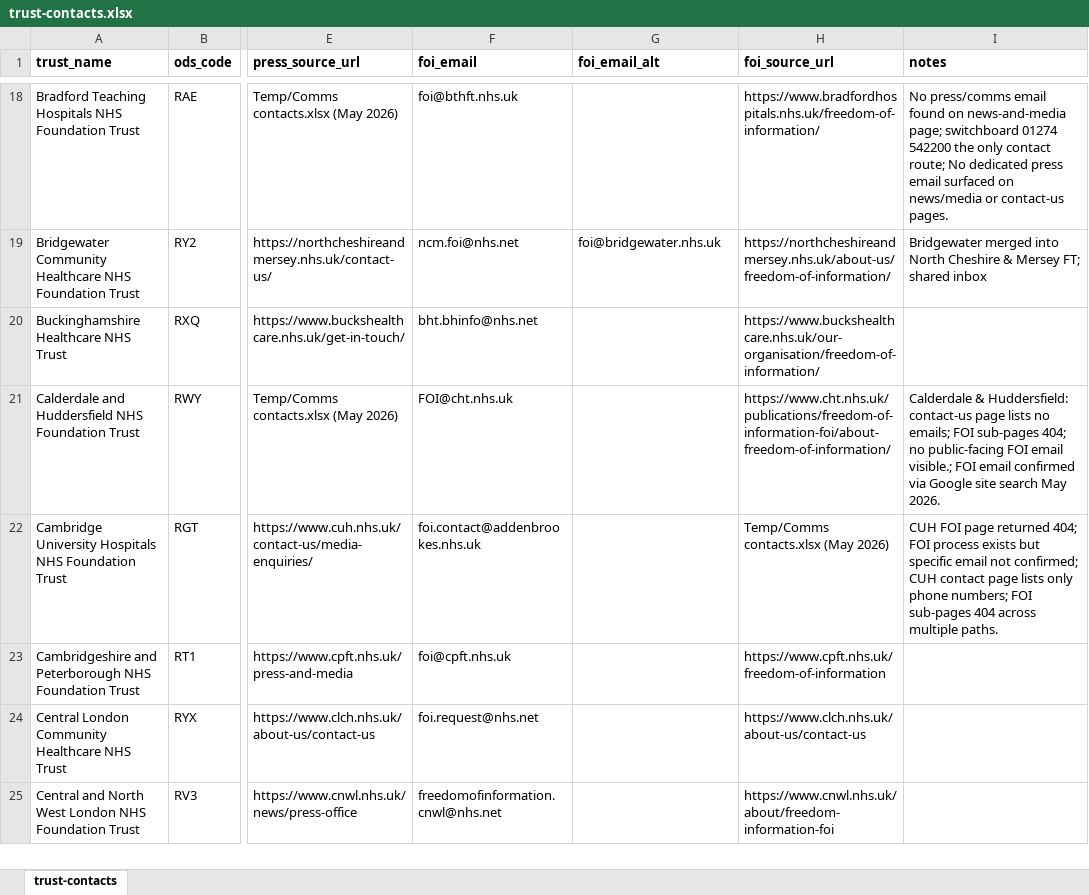
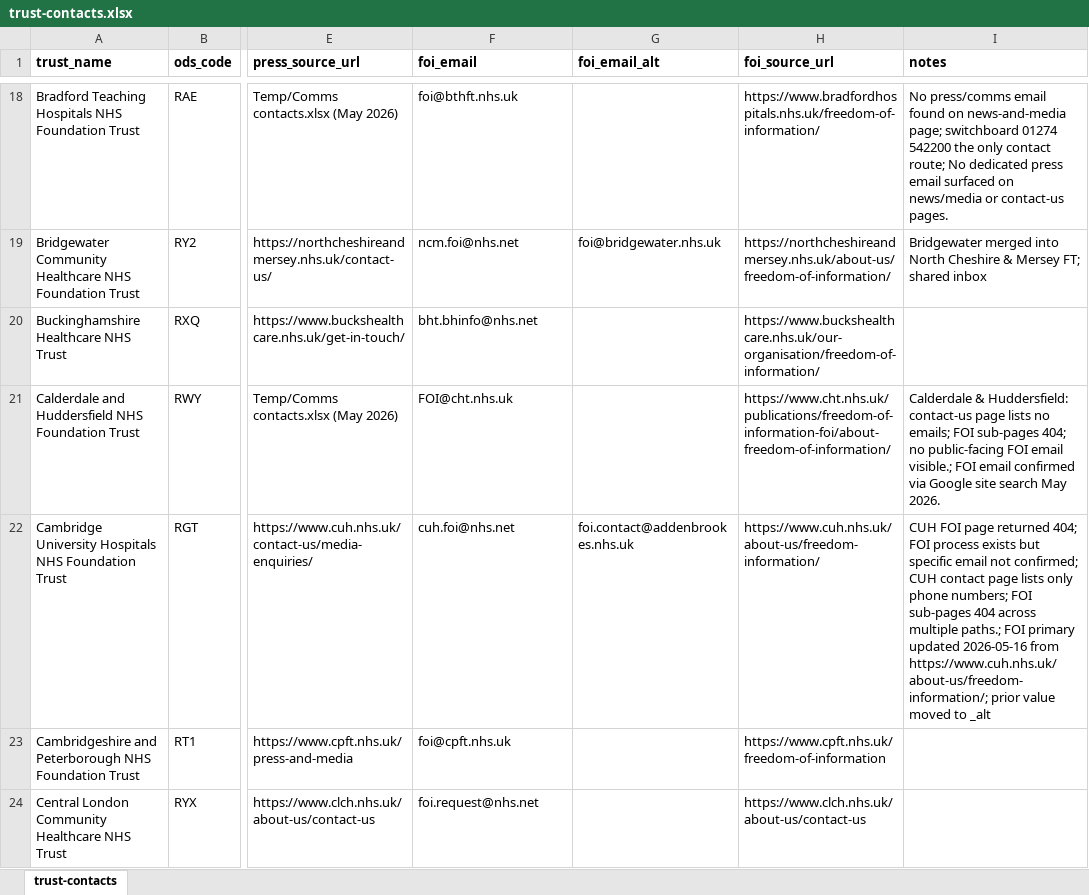
Before and after one commit to Davewest84/nhs-trust-icb-data, an Excel workbook: trust-contacts.xlsx, sheet trust-contacts, drawn as a sheet; only a part is shown, gaps mark what is left out; the shorter side is filled out with more unchanged rows; values as stored, in another font and other column widths than the file's, no borders; the diff covers the shown part only; the diff names each change by its address in the sheet, - before the commit and + after, or states it on an @@ line.

```diff
--- a/trust-contacts.xlsx (sheet trust-contacts)
+++ b/trust-contacts.xlsx (sheet trust-contacts)
-F22 (foi_email): foi.contact@addenbrookes.nhs.uk
+F22 (foi_email): cuh.foi@nhs.net
-G22 (foi_email_alt): (empty)
+G22 (foi_email_alt): foi.contact@addenbrookes.nhs.uk
-H22 (foi_source_url): Temp/Comms contacts.xlsx (May 2026)
+H22 (foi_source_url): https://www.cuh.nhs.uk/about-us/freedom-information/
-I22 (notes): …across multiple paths.
+I22 (notes): …across multiple paths.; FOI primary updated 2026-05-16 from https://www.cuh.nhs.uk/about-us/freedom-information/; prior value moved to _alt
```
Also changed, not shown: 7 edited cells elsewhere in this sheet, icb-contacts.xlsx, icb_urls.xlsx, 8 other files.
